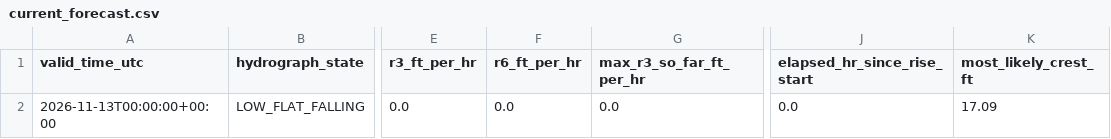
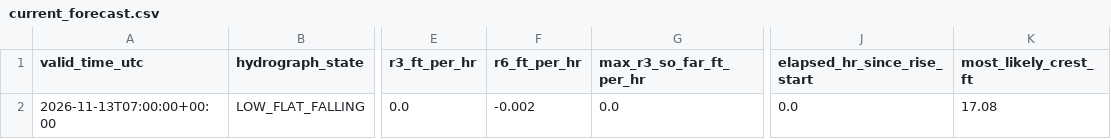
Before and after one commit to mefferso/hobo-mcneil-analog-live-v3, a CSV file: docs/output/current_forecast.csv, drawn as a sheet; only a part is shown, gaps mark what is left out; the diff names each change by its address in the sheet, - before the commit and + after, or states it on an @@ line.

```diff
--- a/docs/output/current_forecast.csv
+++ b/docs/output/current_forecast.csv
-A2 (valid_time_utc): 2026-11-13T00:00:00+00:00
+A2 (valid_time_utc): 2026-11-13T07:00:00+00:00
-F2 (r6_ft_per_hr): 0.0
+F2 (r6_ft_per_hr): -0.002
-K2 (most_likely_crest_ft): 17.09
+K2 (most_likely_crest_ft): 17.08
```
Also changed, not shown: docs/output/current_analogs.csv, 1 other file.
